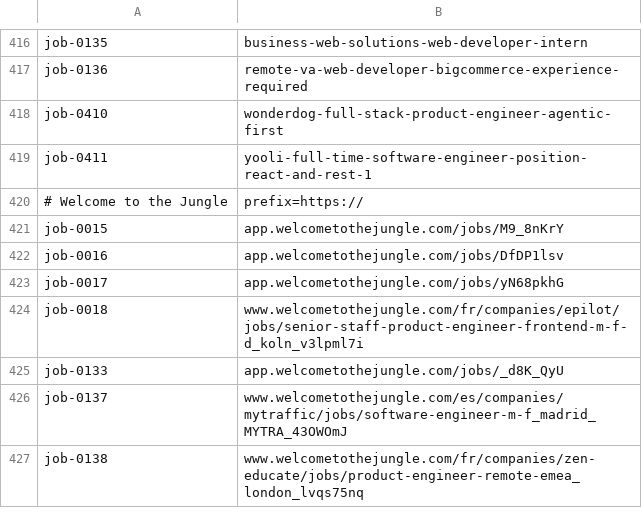
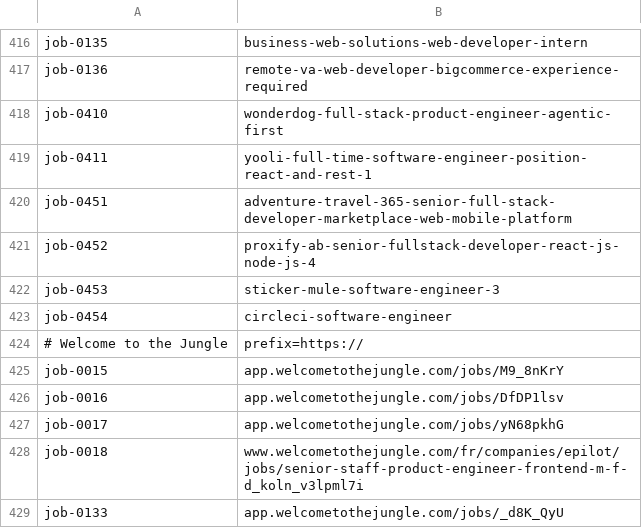
Before and after one commit to stupidkubik/job-searcher, a TSV file: data/index/keys.tsv, drawn as a sheet; only a part is shown, gaps mark what is left out; the shorter side is filled out with more unchanged rows.

```diff
--- a/data/index/keys.tsv
+++ b/data/index/keys.tsv
@@ -419,2 +419,6 @@ job-0410	wonderdog-full-stack-product-engineer-agentic-first
 job-0411	yooli-full-time-software-engineer-position-react-and-rest-1
+job-0451	adventure-travel-365-senior-full-stack-developer-marketplace-web-mobile-platform
+job-0452	proxify-ab-senior-fullstack-developer-react-js-node-js-4
+job-0453	sticker-mule-software-engineer-3
+job-0454	circleci-software-engineer
 # Welcome to the Jungle	prefix=https://
```
Also changed, not shown: data/index/known.tsv, data/job_sources.csv, 3 other files.
